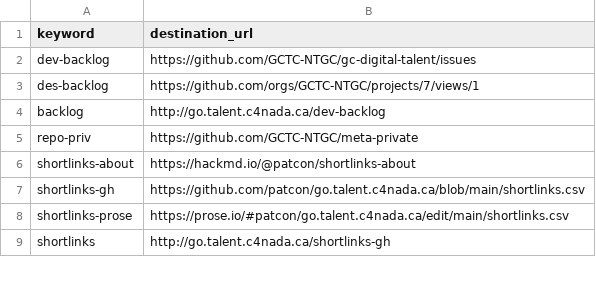
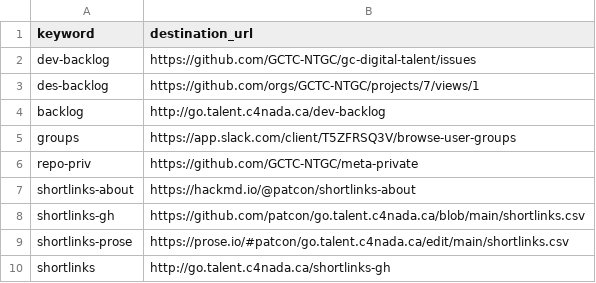
Before and after one commit to tristan-orourke/go.talent.c4nada.ca, a CSV file: shortlinks.csv, drawn as a sheet; only a part is shown; the diff names each change by its address in the sheet, - before the commit and + after, or states it on an @@ line.

Commit message:
Added /groups shortlink for slack groups.

```diff
--- a/shortlinks.csv
+++ b/shortlinks.csv
+row 5: groups | https://app.slack.com/client/T5ZFRSQ3V/browse-user-groups
```
